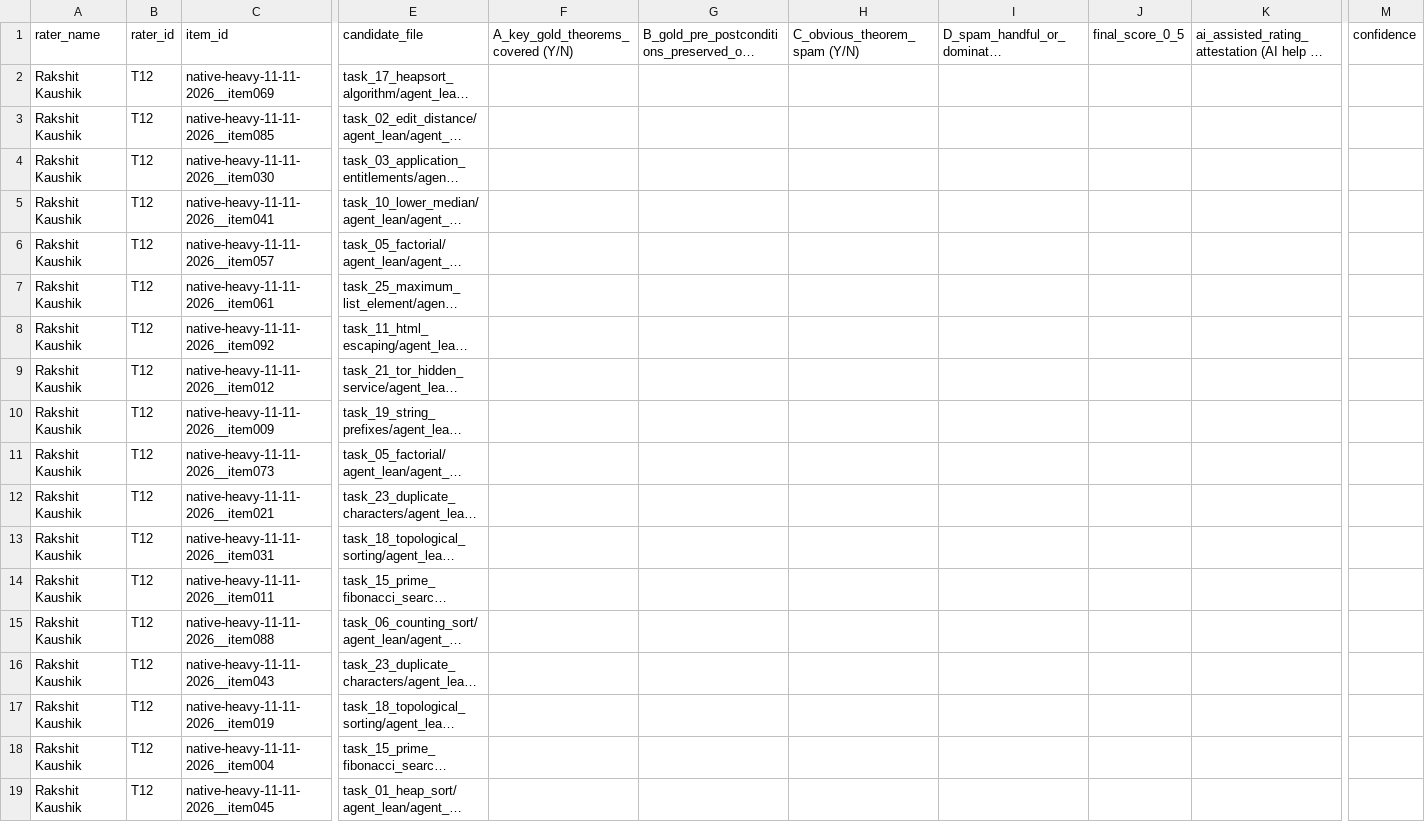
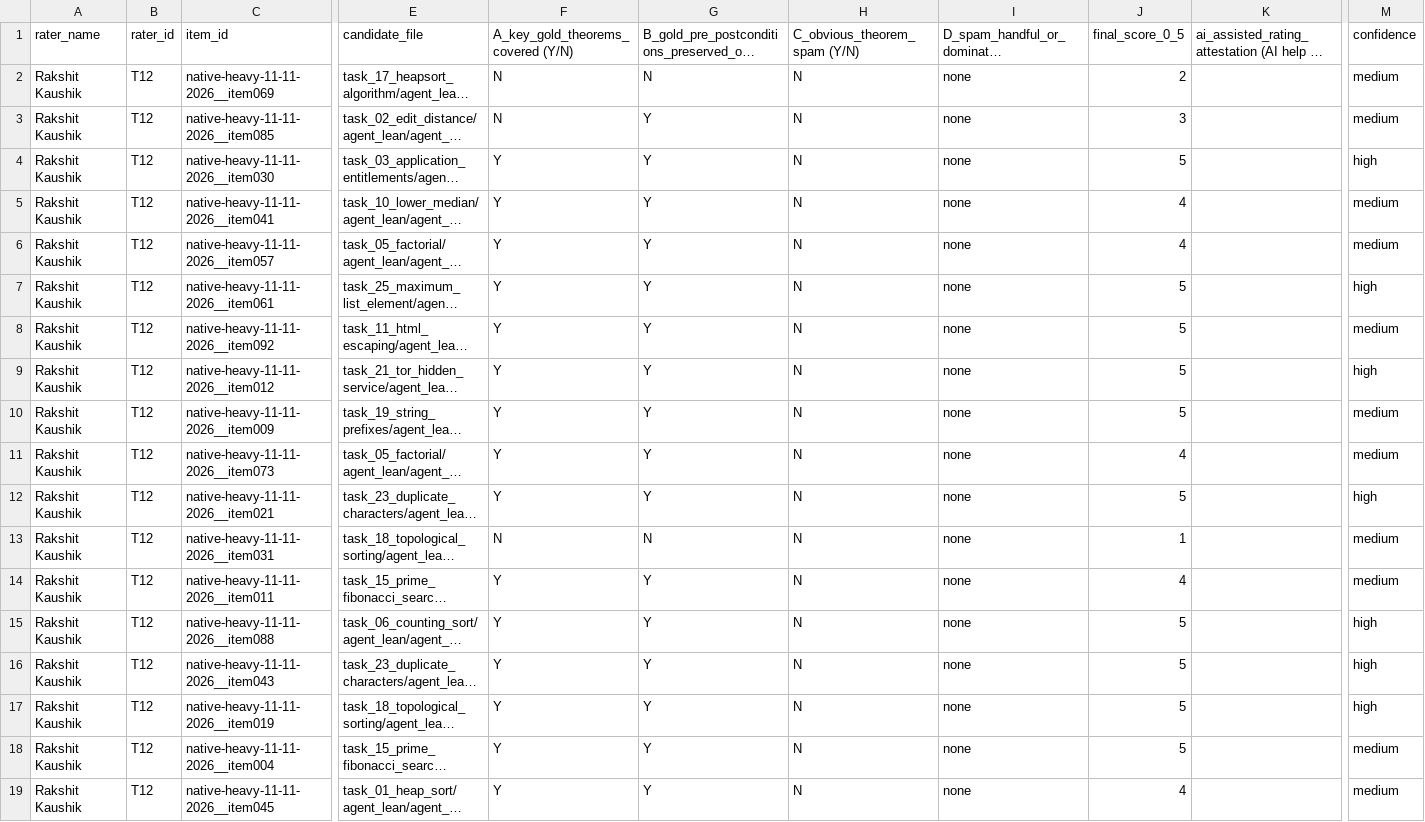
Before and after one commit to brando90/trustworthy-theorem-judges, a CSV file: experiments/09_prepare_packets_and_collect_human_ratings_start_28Sep2026/ratings/Rakshit_Kaushik__native_main_T12.csv, drawn as a sheet; only a part is shown, gaps mark what is left out; long unchanged cells end in …; the diff covers the shown part only; the diff names each change by its address in the sheet, - before the commit and + after, or states it on an @@ line.

```diff
--- a/experiments/09_prepare_packets_and_collect_human_ratings_start_28Sep2026/ratings/Rakshit_Kaushik__native_main_T12.csv
+++ b/experiments/09_prepare_packets_and_collect_human_ratings_start_28Sep2026/ratings/Rakshit_Kaushik__native_main_T12.csv
-F2:F3: (empty)
+F2:F3: N
-G2: (empty)
+G2: N
-H2:H19 (C_obvious_theorem_spam (Y/N)): (empty)
+H2:H19 (C_obvious_theorem_spam (Y/N)): N
-I2:I19: (empty)
+I2:I19: none
-J2 (final_score_0_5): (empty)
+J2 (final_score_0_5): 2
-M2:M3 (confidence): (empty)
+M2:M3 (confidence): medium
-G3:G12: (empty)
+G3:G12: Y
-J3 (final_score_0_5): (empty)
+J3 (final_score_0_5): 3
-F4:F12: (empty)
+F4:F12: Y
-J4 (final_score_0_5): (empty)
+J4 (final_score_0_5): 5
-M4 (confidence): (empty)
+M4 (confidence): high
-J5:J6 (final_score_0_5): (empty)
+J5:J6 (final_score_0_5): 4
-M5:M6 (confidence): (empty)
+M5:M6 (confidence): medium
-J7:J10 (final_score_0_5): (empty)
+J7:J10 (final_score_0_5): 5
-M7 (confidence): (empty)
+M7 (confidence): high
-M8 (confidence): (empty)
+M8 (confidence): medium
-M9 (confidence): (empty)
+M9 (confidence): high
-M10:M11 (confidence): (empty)
+M10:M11 (confidence): medium
-J11 (final_score_0_5): (empty)
+J11 (final_score_0_5): 4
-J12 (final_score_0_5): (empty)
+J12 (final_score_0_5): 5
-M12 (confidence): (empty)
+M12 (confidence): high
-F13: (empty)
+F13: N
-G13: (empty)
+G13: N
-J13 (final_score_0_5): (empty)
+J13 (final_score_0_5): 1
-M13:M14 (confidence): (empty)
+M13:M14 (confidence): medium
-F14:F19: (empty)
+F14:F19: Y
-G14:G19: (empty)
+G14:G19: Y
-J14 (final_score_0_5): (empty)
+J14 (final_score_0_5): 4
-J15:J18 (final_score_0_5): (empty)
+J15:J18 (final_score_0_5): 5
-M15:M17 (confidence): (empty)
+M15:M17 (confidence): high
-M18:M19 (confidence): (empty)
+M18:M19 (confidence): medium
-J19 (final_score_0_5): (empty)
+J19 (final_score_0_5): 4
```
Also changed, not shown: 73 edited cells elsewhere in this file, experiments/09_prepare_packets_and_collect_human_ratings_start_28Sep2026/ratings/Amy_Lu__native_main_T08.csv, experiments/09_prepare_packets_and_collect_human_ratings_start_28Sep2026/ratings/Donald_Poindexter_Jr__native_main_T06.csv, 32 other files.
